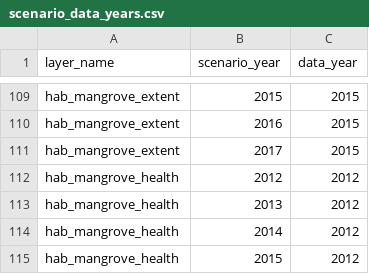
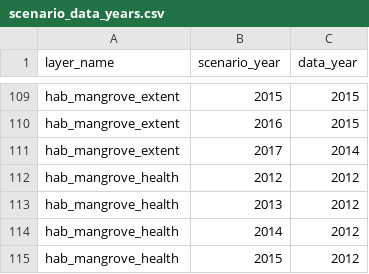
Before and after one commit to OHI-Science/tza, a CSV file: region2017/conf/scenario_data_years.csv, drawn as a sheet; only a part is shown, gaps mark what is left out.

```diff
--- a/region2017/conf/scenario_data_years.csv
+++ b/region2017/conf/scenario_data_years.csv
@@ -110,3 +110,3 @@ hab_mangrove_extent,2015,2015
 hab_mangrove_extent,2016,2015
-hab_mangrove_extent,2017,2015
+hab_mangrove_extent,2017,2014
 hab_mangrove_health,2012,2012
```
Also changed, not shown: region2017/layers.csv, region2017/scores.csv, 4 other files.
